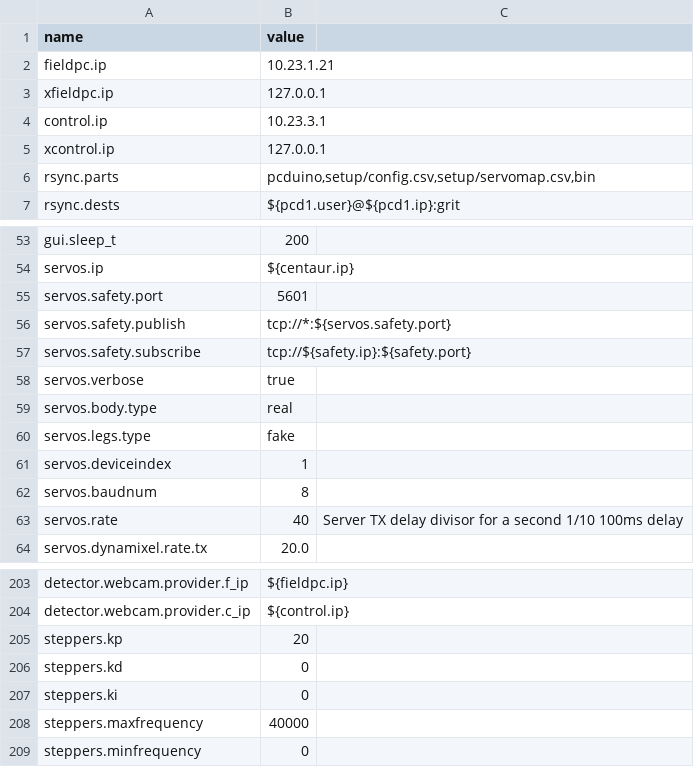
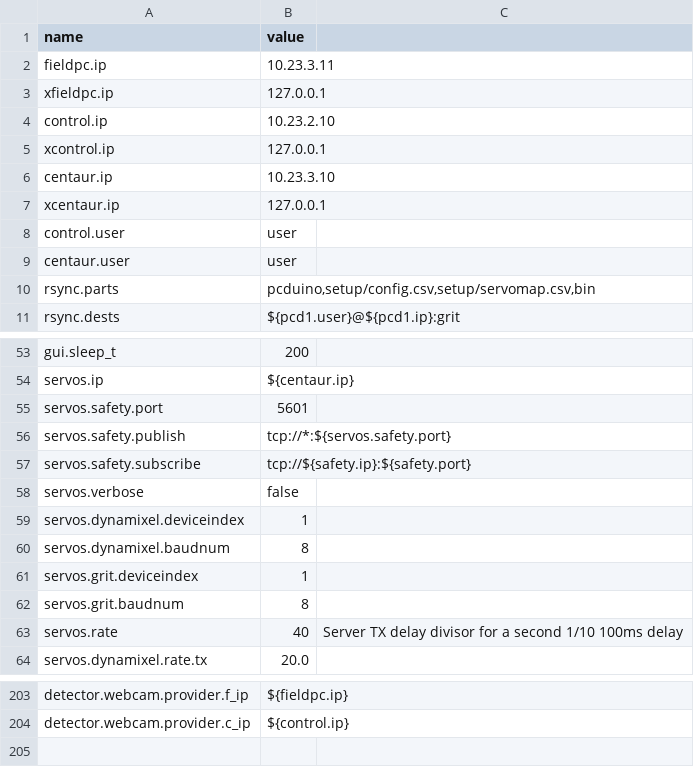
Before and after one commit to wmacevoy/grit, a CSV file: setup/config.csv, drawn as a sheet; only a part is shown, gaps mark what is left out; the diff covers the shown part only.

Commit message:
fix

```diff
--- a/setup/config.csv
+++ b/setup/config.csv
@@ -1,6 +1,10 @@
 name,value
-fieldpc.ip,10.23.1.21
+fieldpc.ip,10.23.3.11
 xfieldpc.ip,127.0.0.1
-control.ip,10.23.3.1
+control.ip,10.23.2.10
 xcontrol.ip,127.0.0.1
+centaur.ip,10.23.3.10
+xcentaur.ip,127.0.0.1
+control.user,user
+centaur.user,user
 rsync.parts,"pcduino,setup/config.csv,setup/servomap.csv,bin"
@@ -57,7 +57,7 @@ servos.safety.publish,tcp://*:${servos.safety.port}
 servos.safety.subscribe,tcp://${safety.ip}:${safety.port}
-servos.verbose,true
-servos.body.type,real
-servos.legs.type,fake
-servos.deviceindex,1
-servos.baudnum,8
+servos.verbose,false
+servos.dynamixel.deviceindex,1
+servos.dynamixel.baudnum,8
+servos.grit.deviceindex,1
+servos.grit.baudnum,8
 servos.rate,40,Server TX delay divisor for a second 1/10 100ms delay
@@ -204,6 +204 @@ detector.webcam.provider.f_ip,"${fieldpc.ip}"
 detector.webcam.provider.c_ip,"${control.ip}"
-steppers.kp,20
-steppers.kd,0
-steppers.ki,0
-steppers.maxfrequency,40000
-steppers.minfrequency,0
```
Also changed, not shown: 1 removed row and 9 edited cells elsewhere in this file.
